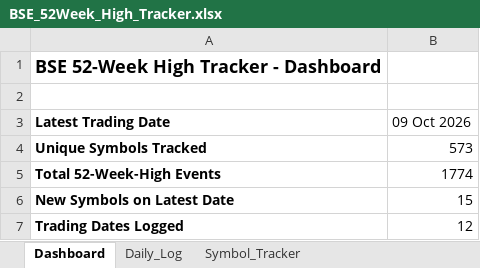
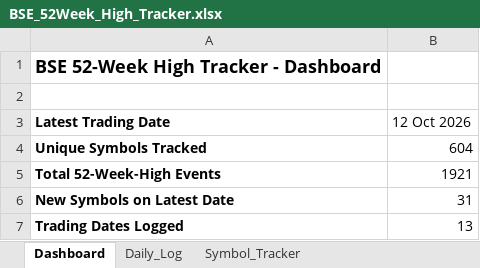
Before and after one commit to vinaybagri-jpg/52WHIGH, an Excel workbook: BSE_52Week_High_Tracker.xlsx, sheet Dashboard, drawn as a sheet; values as stored, in another font and other column widths than the file's, no borders; the diff names each change by its address in the sheet, - before the commit and + after, or states it on an @@ line.

```diff
--- a/BSE_52Week_High_Tracker.xlsx (sheet Dashboard)
+++ b/BSE_52Week_High_Tracker.xlsx (sheet Dashboard)
-B3: 09 Oct 2026
+B3: 12 Oct 2026
-B4 (12 Oct 2026): 573
+B4 (12 Oct 2026): 604
-B5 (12 Oct 2026): 1774
+B5 (12 Oct 2026): 1921
-B6 (12 Oct 2026): 15
+B6 (12 Oct 2026): 31
-B7 (12 Oct 2026): 12
+B7 (12 Oct 2026): 13
```
Also changed, not shown: sheet Daily_Log, sheet Symbol_Tracker, 2 other files.
